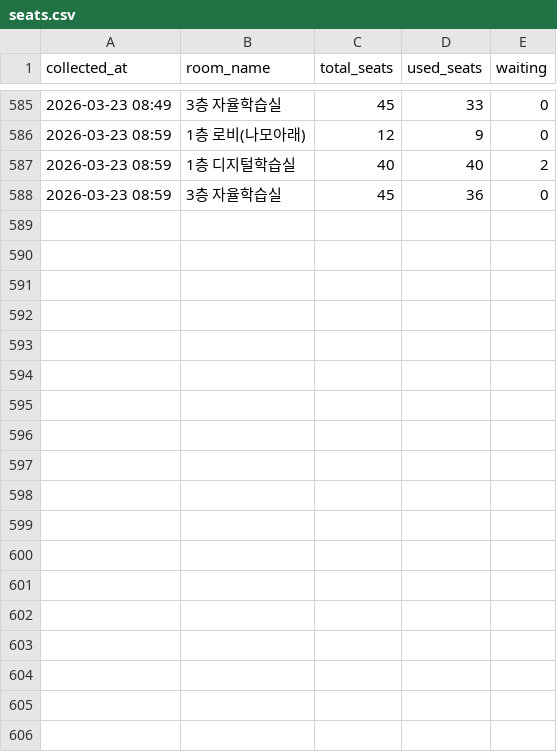
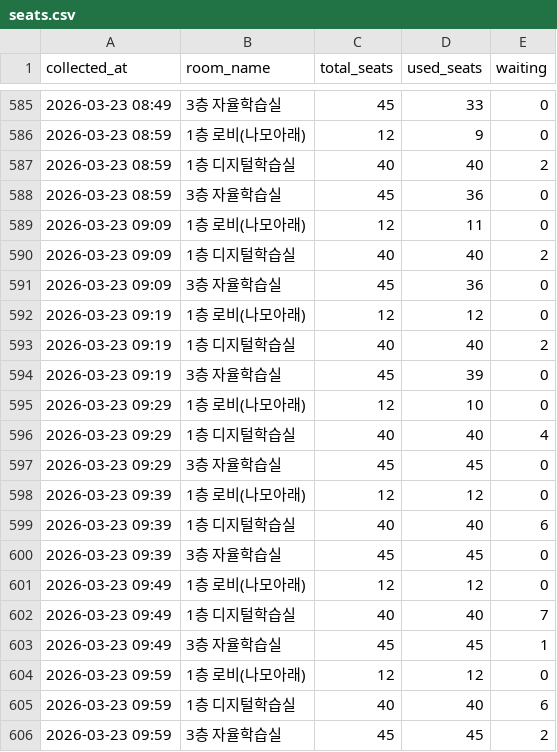
Before and after one commit to Ggoon23/Dongjak_Public_Library_seattracker, a CSV file: data/seats.csv, drawn as a sheet; only a part is shown, gaps mark what is left out; the diff names each change by its address in the sheet, - before the commit and + after, or states it on an @@ line.

Commit message:
data: hourly commit 2026-03-23 10:00

```diff
--- a/data/seats.csv
+++ b/data/seats.csv
+row 589: 2026-03-23 09:09 | 1층 로비(나모아래) | 12 | 11 | 0
+row 590: 2026-03-23 09:09 | 1층 디지털학습실 | 40 | 40 | 2
+row 591: 2026-03-23 09:09 | 3층 자율학습실 | 45 | 36 | 0
+row 592: 2026-03-23 09:19 | 1층 로비(나모아래) | 12 | 12 | 0
+row 593: 2026-03-23 09:19 | 1층 디지털학습실 | 40 | 40 | 2
+row 594: 2026-03-23 09:19 | 3층 자율학습실 | 45 | 39 | 0
+row 595: 2026-03-23 09:29 | 1층 로비(나모아래) | 12 | 10 | 0
+row 596: 2026-03-23 09:29 | 1층 디지털학습실 | 40 | 40 | 4
+row 597: 2026-03-23 09:29 | 3층 자율학습실 | 45 | 45 | 0
+row 598: 2026-03-23 09:39 | 1층 로비(나모아래) | 12 | 12 | 0
+row 599: 2026-03-23 09:39 | 1층 디지털학습실 | 40 | 40 | 6
+row 600: 2026-03-23 09:39 | 3층 자율학습실 | 45 | 45 | 0
+row 601: 2026-03-23 09:49 | 1층 로비(나모아래) | 12 | 12 | 0
+row 602: 2026-03-23 09:49 | 1층 디지털학습실 | 40 | 40 | 7
+row 603: 2026-03-23 09:49 | 3층 자율학습실 | 45 | 45 | 1
+row 604: 2026-03-23 09:59 | 1층 로비(나모아래) | 12 | 12 | 0
+row 605: 2026-03-23 09:59 | 1층 디지털학습실 | 40 | 40 | 6
+row 606: 2026-03-23 09:59 | 3층 자율학습실 | 45 | 45 | 2
```
